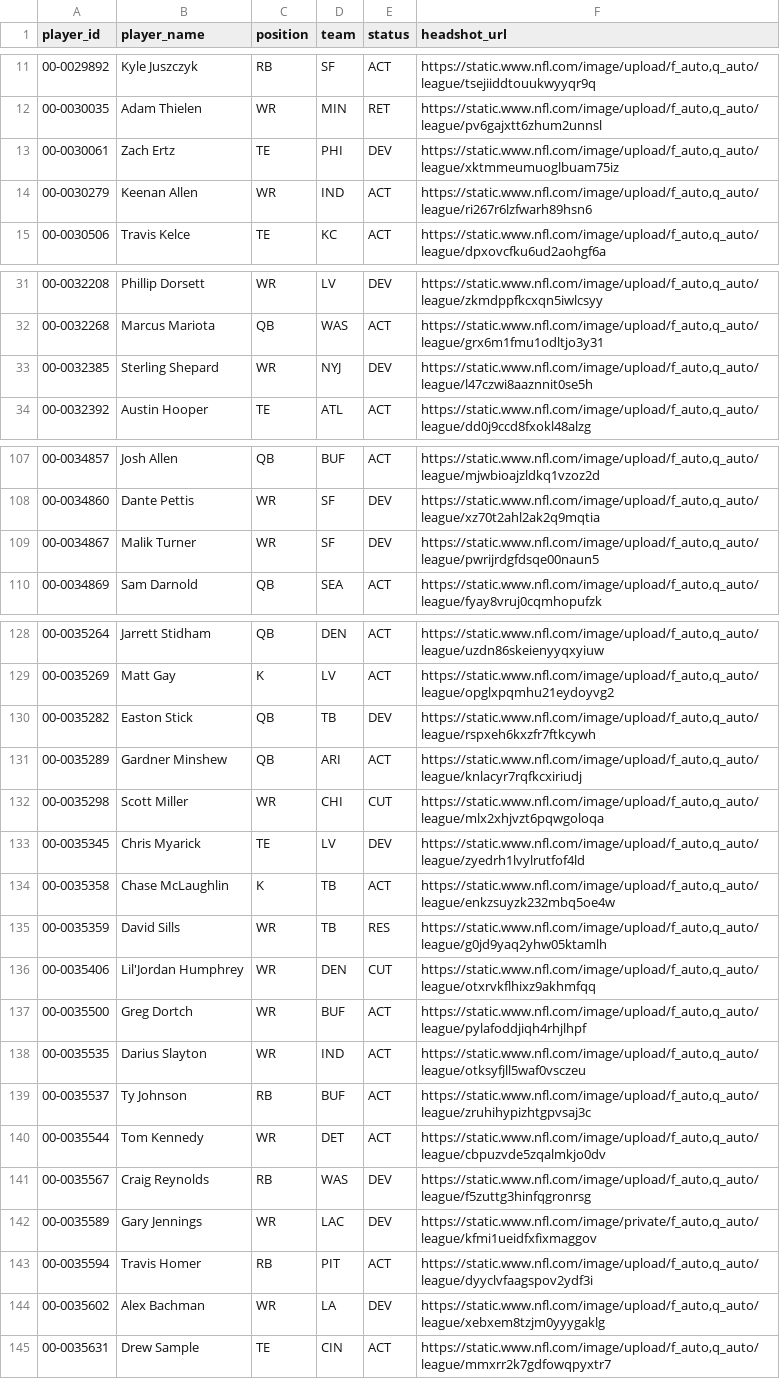
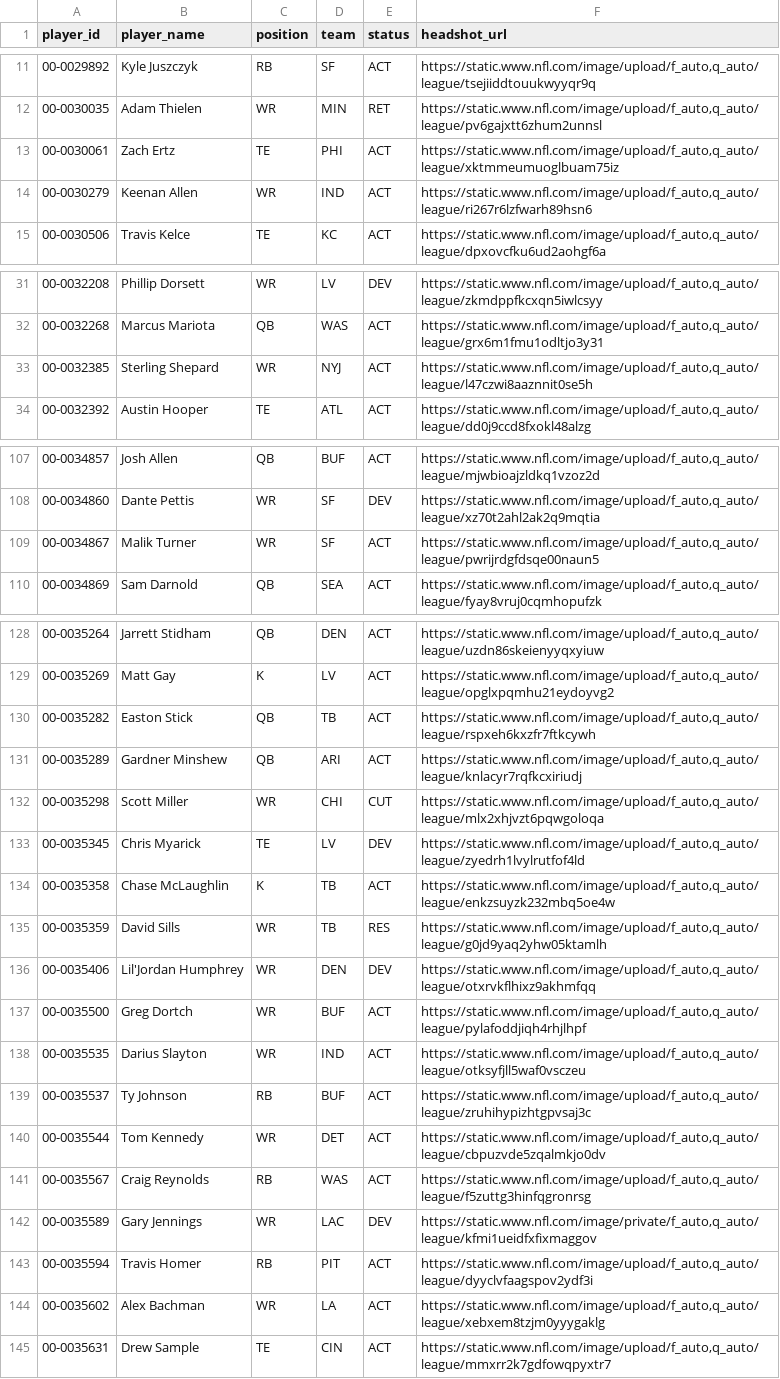
Before and after one commit to jacobbrooksbox15/NFL_STATS_DATA, a CSV file: data/Dim_Player.csv, drawn as a sheet; only a part is shown, gaps mark what is left out; the diff covers the shown part only.

```diff
--- a/data/Dim_Player.csv
+++ b/data/Dim_Player.csv
@@ -12,3 +12,3 @@ player_id,player_name,position,team,status,headshot_url
 00-0030035,Adam Thielen,WR,MIN,RET,"https://static.www.nfl.com/image/upload/f_auto,q_auto/league/pv6gajxtt6zhum2unnsl"
-00-0030061,Zach Ertz,TE,PHI,DEV,"https://static.www.nfl.com/image/upload/f_auto,q_auto/league/xktmmeumuoglbuam75iz"
+00-0030061,Zach Ertz,TE,PHI,ACT,"https://static.www.nfl.com/image/upload/f_auto,q_auto/league/xktmmeumuoglbuam75iz"
 00-0030279,Keenan Allen,WR,IND,ACT,"https://static.www.nfl.com/image/upload/f_auto,q_auto/league/ri267r6lzfwarh89hsn6"
@@ -32,3 +32,3 @@ player_id,player_name,position,team,status,headshot_url
 00-0032268,Marcus Mariota,QB,WAS,ACT,"https://static.www.nfl.com/image/upload/f_auto,q_auto/league/grx6m1fmu1odltjo3y31"
-00-0032385,Sterling Shepard,WR,NYJ,DEV,"https://static.www.nfl.com/image/upload/f_auto,q_auto/league/l47czwi8aaznnit0se5h"
+00-0032385,Sterling Shepard,WR,NYJ,ACT,"https://static.www.nfl.com/image/upload/f_auto,q_auto/league/l47czwi8aaznnit0se5h"
 00-0032392,Austin Hooper,TE,ATL,ACT,"https://static.www.nfl.com/image/upload/f_auto,q_auto/league/dd0j9ccd8fxokl48alzg"
@@ -108,3 +108,3 @@ player_id,player_name,position,team,status,headshot_url
 00-0034860,Dante Pettis,WR,SF,DEV,"https://static.www.nfl.com/image/upload/f_auto,q_auto/league/xz70t2ahl2ak2q9mqtia"
-00-0034867,Malik Turner,WR,SF,DEV,"https://static.www.nfl.com/image/upload/f_auto,q_auto/league/pwrijrdgfdsqe00naun5"
+00-0034867,Malik Turner,WR,SF,ACT,"https://static.www.nfl.com/image/upload/f_auto,q_auto/league/pwrijrdgfdsqe00naun5"
 00-0034869,Sam Darnold,QB,SEA,ACT,"https://static.www.nfl.com/image/upload/f_auto,q_auto/league/fyay8vruj0cqmhopufzk"
@@ -129,3 +129,3 @@ player_id,player_name,position,team,status,headshot_url
 00-0035269,Matt Gay,K,LV,ACT,"https://static.www.nfl.com/image/upload/f_auto,q_auto/league/opglxpqmhu21eydoyvg2"
-00-0035282,Easton Stick,QB,TB,DEV,"https://static.www.nfl.com/image/upload/f_auto,q_auto/league/rspxeh6kxzfr7ftkcywh"
+00-0035282,Easton Stick,QB,TB,ACT,"https://static.www.nfl.com/image/upload/f_auto,q_auto/league/rspxeh6kxzfr7ftkcywh"
 00-0035289,Gardner Minshew,QB,ARI,ACT,"https://static.www.nfl.com/image/upload/f_auto,q_auto/league/knlacyr7rqfkcxiriudj"
@@ -135,3 +135,3 @@ player_id,player_name,position,team,status,headshot_url
 00-0035359,David Sills,WR,TB,RES,"https://static.www.nfl.com/image/upload/f_auto,q_auto/league/g0jd9yaq2yhw05ktamlh"
-00-0035406,Lil'Jordan Humphrey,WR,DEN,CUT,"https://static.www.nfl.com/image/upload/f_auto,q_auto/league/otxrvkflhixz9akhmfqq"
+00-0035406,Lil'Jordan Humphrey,WR,DEN,DEV,"https://static.www.nfl.com/image/upload/f_auto,q_auto/league/otxrvkflhixz9akhmfqq"
 00-0035500,Greg Dortch,WR,BUF,ACT,"https://static.www.nfl.com/image/upload/f_auto,q_auto/league/pylafoddjiqh4rhjlhpf"
@@ -140,6 +140,6 @@ player_id,player_name,position,team,status,headshot_url
 00-0035544,Tom Kennedy,WR,DET,ACT,"https://static.www.nfl.com/image/upload/f_auto,q_auto/league/cbpuzvde5zqalmkjo0dv"
-00-0035567,Craig Reynolds,RB,WAS,DEV,"https://static.www.nfl.com/image/upload/f_auto,q_auto/league/f5zuttg3hinfqgronrsg"
+00-0035567,Craig Reynolds,RB,WAS,ACT,"https://static.www.nfl.com/image/upload/f_auto,q_auto/league/f5zuttg3hinfqgronrsg"
 00-0035589,Gary Jennings,WR,LAC,DEV,"https://static.www.nfl.com/image/private/f_auto,q_auto/league/kfmi1ueidfxfixmaggov"
 00-0035594,Travis Homer,RB,PIT,ACT,"https://static.www.nfl.com/image/upload/f_auto,q_auto/league/dyyclvfaagspov2ydf3i"
-00-0035602,Alex Bachman,WR,LA,DEV,"https://static.www.nfl.com/image/upload/f_auto,q_auto/league/xebxem8tzjm0yyygaklg"
+00-0035602,Alex Bachman,WR,LA,ACT,"https://static.www.nfl.com/image/upload/f_auto,q_auto/league/xebxem8tzjm0yyygaklg"
 00-0035631,Drew Sample,TE,CIN,ACT,"https://static.www.nfl.com/image/upload/f_auto,q_auto/league/mmxrr2k7gdfowqpyxtr7"
```
Also changed, not shown: 11 edited cells elsewhere in this file.
